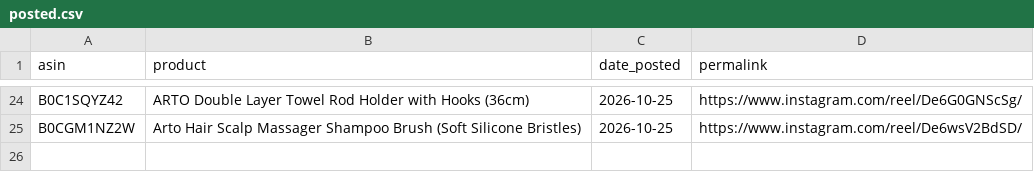
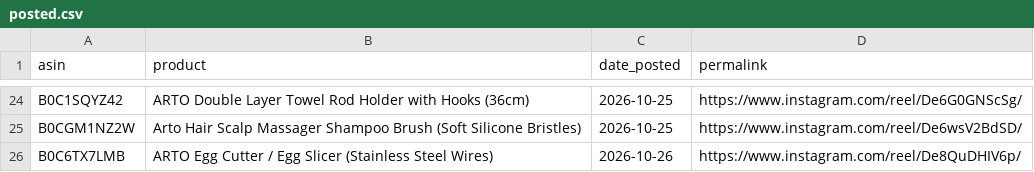
Before and after one commit to pissatower-art/veehainc-links, a CSV file: posted.csv, drawn as a sheet; only a part is shown, gaps mark what is left out.

```diff
--- a/posted.csv
+++ b/posted.csv
@@ -25 +25,2 @@ B0C1SQYZ42,ARTO Double Layer Towel Rod Holder with Hooks (36cm),2026-10-25,https
 B0CGM1NZ2W,Arto Hair Scalp Massager Shampoo Brush (Soft Silicone Bristles),2026-10-25,https://www.instagram.com/reel/De6wsV2BdSD/
+B0C6TX7LMB,ARTO Egg Cutter / Egg Slicer (Stainless Steel Wires),2026-10-26,https://www.instagram.com/reel/De8QuDHIV6p/
```
Also changed, not shown: 1 other file.
